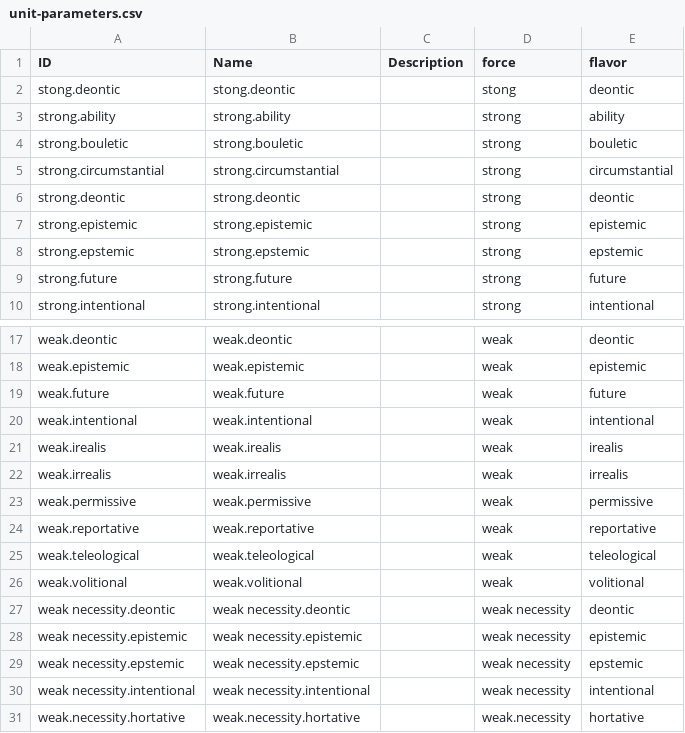
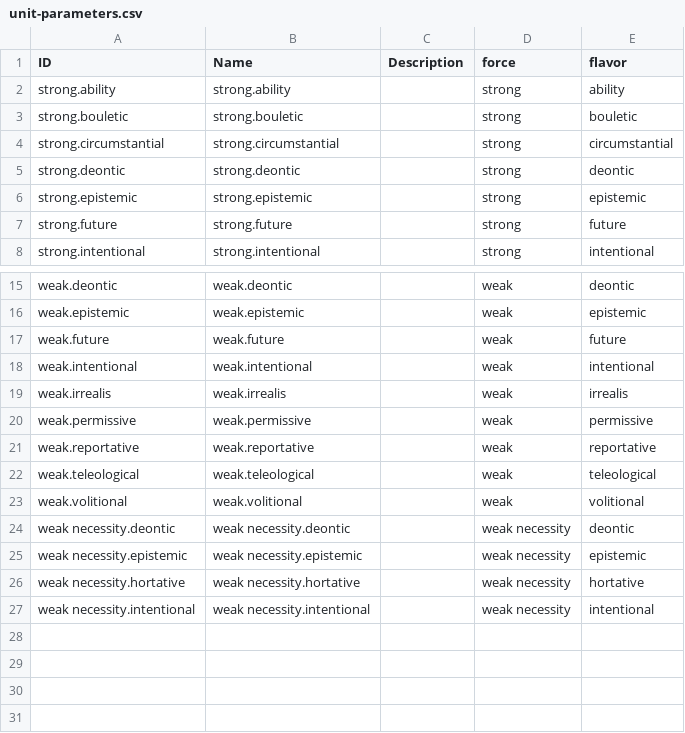
Before and after one commit to CLMBRs/modal-typology, a CSV file: cldf-format/cldf/unit-parameters.csv, drawn as a sheet; only a part is shown, gaps mark what is left out.

Commit message:
update cldf format w/ typos fixed in force/flavor

```diff
--- a/cldf-format/cldf/unit-parameters.csv
+++ b/cldf-format/cldf/unit-parameters.csv
@@ -1,3 +1,2 @@
 ID,Name,Description,force,flavor
-stong.deontic,stong.deontic,,stong,deontic
 strong.ability,strong.ability,,strong,ability
@@ -7,3 +6,2 @@ strong.deontic,strong.deontic,,strong,deontic
 strong.epistemic,strong.epistemic,,strong,epistemic
-strong.epstemic,strong.epstemic,,strong,epstemic
 strong.future,strong.future,,strong,future
@@ -20,3 +18,2 @@ weak.future,weak.future,,weak,future
 weak.intentional,weak.intentional,,weak,intentional
-weak.irealis,weak.irealis,,weak,irealis
 weak.irrealis,weak.irrealis,,weak,irrealis
@@ -28,4 +25,3 @@ weak necessity.deontic,weak necessity.deontic,,weak necessity,deontic
 weak necessity.epistemic,weak necessity.epistemic,,weak necessity,epistemic
-weak necessity.epstemic,weak necessity.epstemic,,weak necessity,epstemic
+weak necessity.hortative,weak necessity.hortative,,weak necessity,hortative
 weak necessity.intentional,weak necessity.intentional,,weak necessity,intentional
-weak.necessity.hortative,weak.necessity.hortative,,weak.necessity,hortative
```
Also changed, not shown: cldf-format/cldf/unit-values.csv, cldf-format/raw/all_observations.csv, 4 other files.
